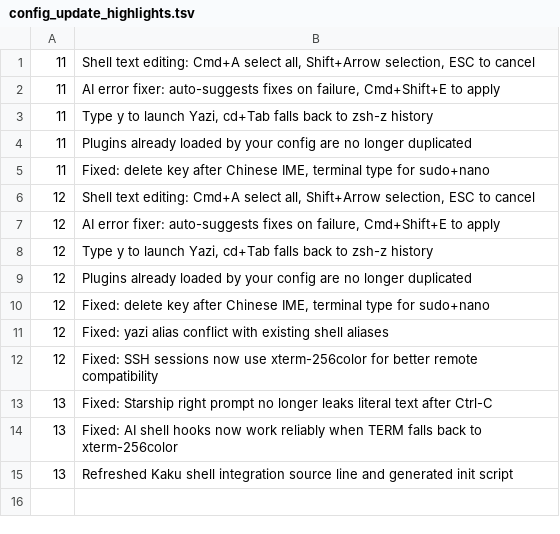
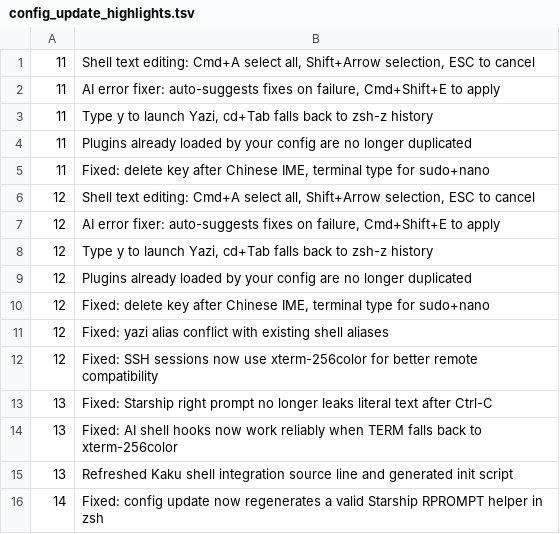
Before and after one commit to DCORVAX/manda, a TSV file: assets/shell-integration/config_update_highlights.tsv, drawn as a sheet.

Commit message:
fix: repair starship config migration Refs #153

```diff
--- a/assets/shell-integration/config_update_highlights.tsv
+++ b/assets/shell-integration/config_update_highlights.tsv
@@ -15 +15,2 @@
 13	Refreshed Kaku shell integration source line and generated init script
+14	Fixed: config update now regenerates a valid Starship RPROMPT helper in zsh
```
Also changed, not shown: 6 other files.
